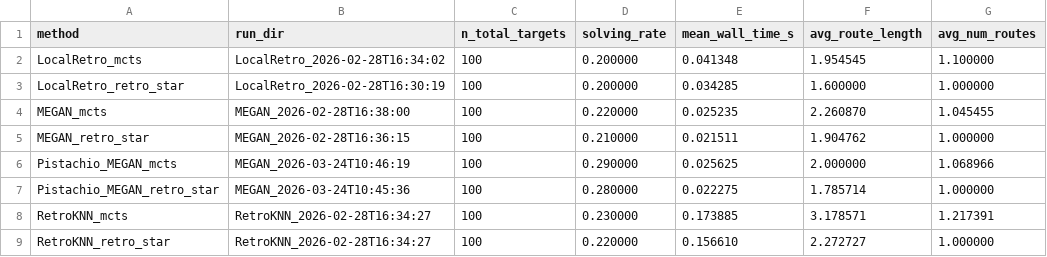
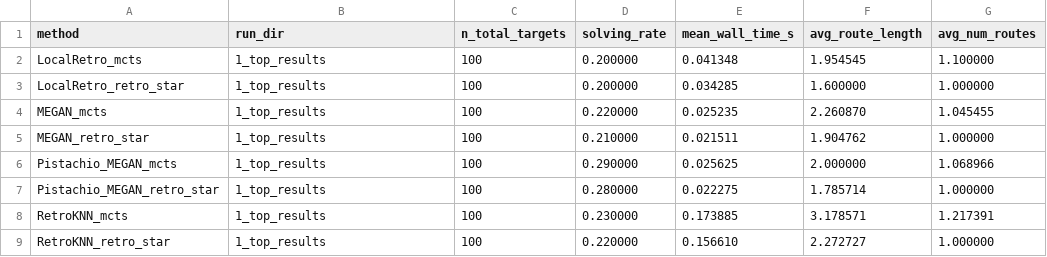
Before and after one commit to mattatzb/syntheseus_benchmark, a CSV file: outputs/results_summary.csv, drawn as a sheet.

```diff
--- a/outputs/results_summary.csv
+++ b/outputs/results_summary.csv
@@ -1,9 +1,9 @@
 method,run_dir,n_total_targets,solving_rate,mean_wall_time_s,avg_route_length,avg_num_routes
-LocalRetro_mcts,LocalRetro_2026-02-28T16:34:02,100,0.200000,0.041348,1.954545,1.100000
-LocalRetro_retro_star,LocalRetro_2026-02-28T16:30:19,100,0.200000,0.034285,1.600000,1.000000
-MEGAN_mcts,MEGAN_2026-02-28T16:38:00,100,0.220000,0.025235,2.260870,1.045455
-MEGAN_retro_star,MEGAN_2026-02-28T16:36:15,100,0.210000,0.021511,1.904762,1.000000
-Pistachio_MEGAN_mcts,MEGAN_2026-03-24T10:46:19,100,0.290000,0.025625,2.000000,1.068966
-Pistachio_MEGAN_retro_star,MEGAN_2026-03-24T10:45:36,100,0.280000,0.022275,1.785714,1.000000
-RetroKNN_mcts,RetroKNN_2026-02-28T16:34:27,100,0.230000,0.173885,3.178571,1.217391
-RetroKNN_retro_star,RetroKNN_2026-02-28T16:34:27,100,0.220000,0.156610,2.272727,1.000000
+LocalRetro_mcts,1_top_results,100,0.200000,0.041348,1.954545,1.100000
+LocalRetro_retro_star,1_top_results,100,0.200000,0.034285,1.600000,1.000000
+MEGAN_mcts,1_top_results,100,0.220000,0.025235,2.260870,1.045455
+MEGAN_retro_star,1_top_results,100,0.210000,0.021511,1.904762,1.000000
+Pistachio_MEGAN_mcts,1_top_results,100,0.290000,0.025625,2.000000,1.068966
+Pistachio_MEGAN_retro_star,1_top_results,100,0.280000,0.022275,1.785714,1.000000
+RetroKNN_mcts,1_top_results,100,0.230000,0.173885,3.178571,1.217391
+RetroKNN_retro_star,1_top_results,100,0.220000,0.156610,2.272727,1.000000
```
Also changed, not shown: 13 other files.
